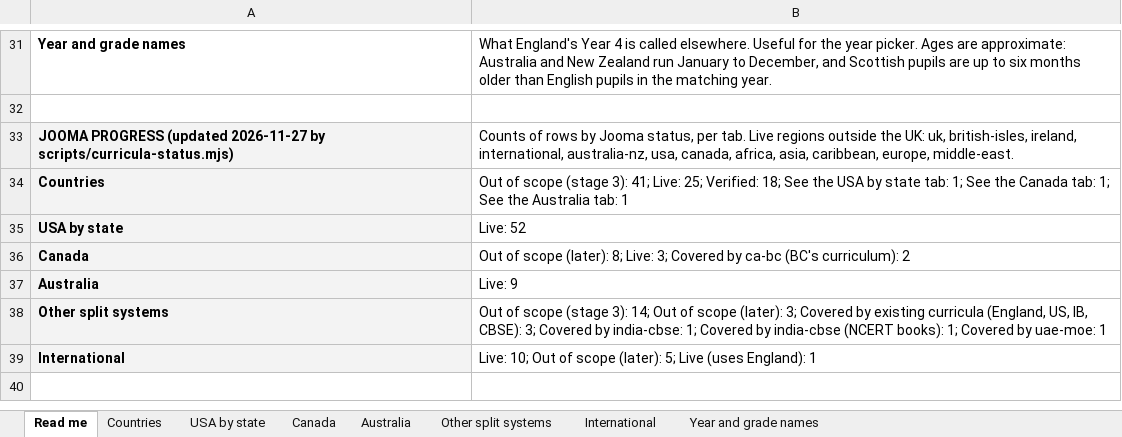
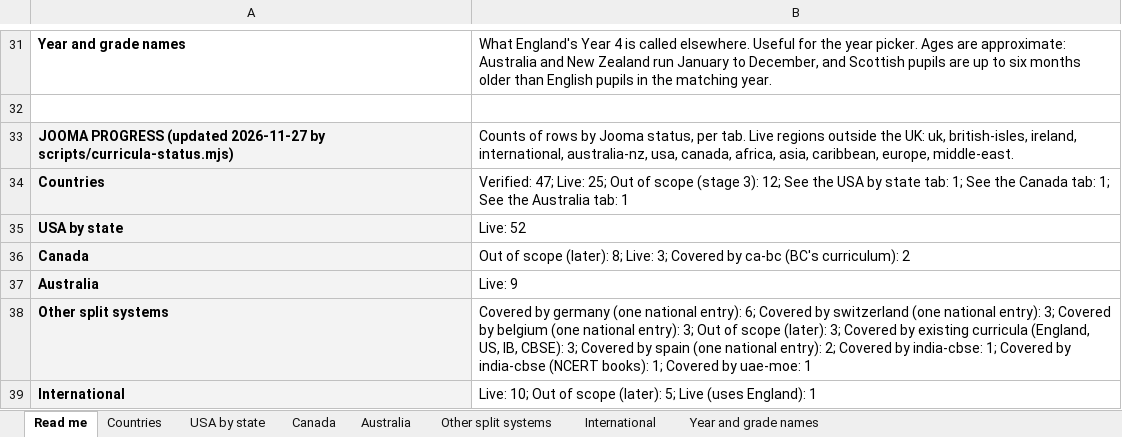
Before and after one commit to work-whale/jooma, an Excel workbook: docs/Curricula/Jooma national curricula by country and state.xlsx, sheet Read me, drawn as a sheet; only a part is shown, gaps mark what is left out; values as stored, in another font and other column widths than the file's, no borders; charts and pictures not drawn; the diff names each change by its address in the sheet, - before the commit and + after, or states it on an @@ line.

```diff
--- a/docs/Curricula/Jooma national curricula by country and state.xlsx (sheet Read me)
+++ b/docs/Curricula/Jooma national curricula by country and state.xlsx (sheet Read me)
-B34: Out of scope (stage 3): 41; Live: 25; Verified: 18; See the…
+B34: Verified: 47; Live: 25; Out of scope (stage 3): 12; See the…
-B38: Out of scope (stage 3): 14; Out of scope (later): 3; Covered by existing curricula (England, US, IB, CBSE): 3; Covered by…
+B38: Covered by germany (one national entry): 6; Covered by switzerland (one national entry): 3; Covered by belgium (one national entry): 3; Out of scope (later): 3; Covered by existing curricula (England, US, IB, CBSE): 3; Covered by spain (one national entry): 2; Covered by…
```
Also changed, not shown: sheet Countries, sheet Other split systems, 8 other files.
